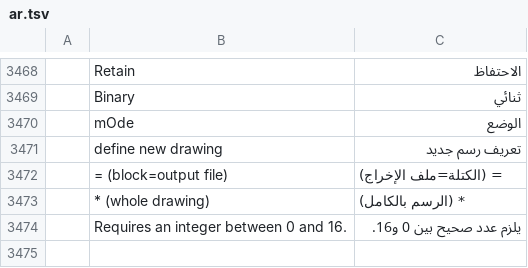
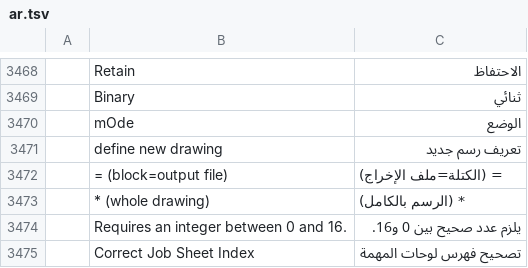
Before and after one commit to AICodeForgedev/cadaddy, a TSV file: crates/ui-egui/src/i18n/ar.tsv, drawn as a sheet; only a part is shown, gaps mark what is left out; the diff names each change by its address in the sheet, - before the commit and + after, or states it on an @@ line.

```diff
--- a/crates/ui-egui/src/i18n/ar.tsv
+++ b/crates/ui-egui/src/i18n/ar.tsv
+row 3475:  | Correct Job Sheet Index | تصحيح فهرس لوحات المهمة
```
Also changed, not shown: crates/ui-egui/src/i18n/de.tsv, crates/ui-egui/src/i18n/es.tsv, 9 other files.
